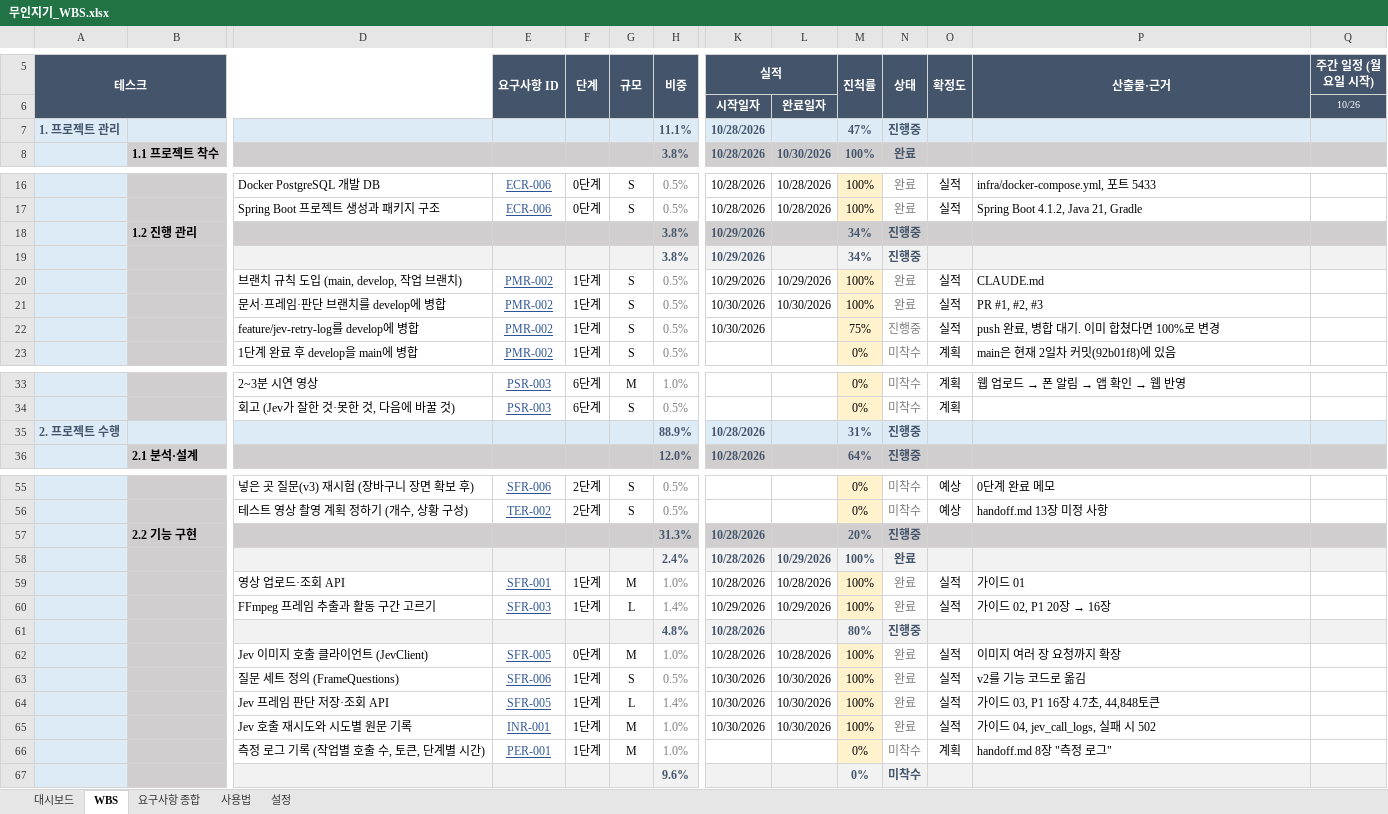
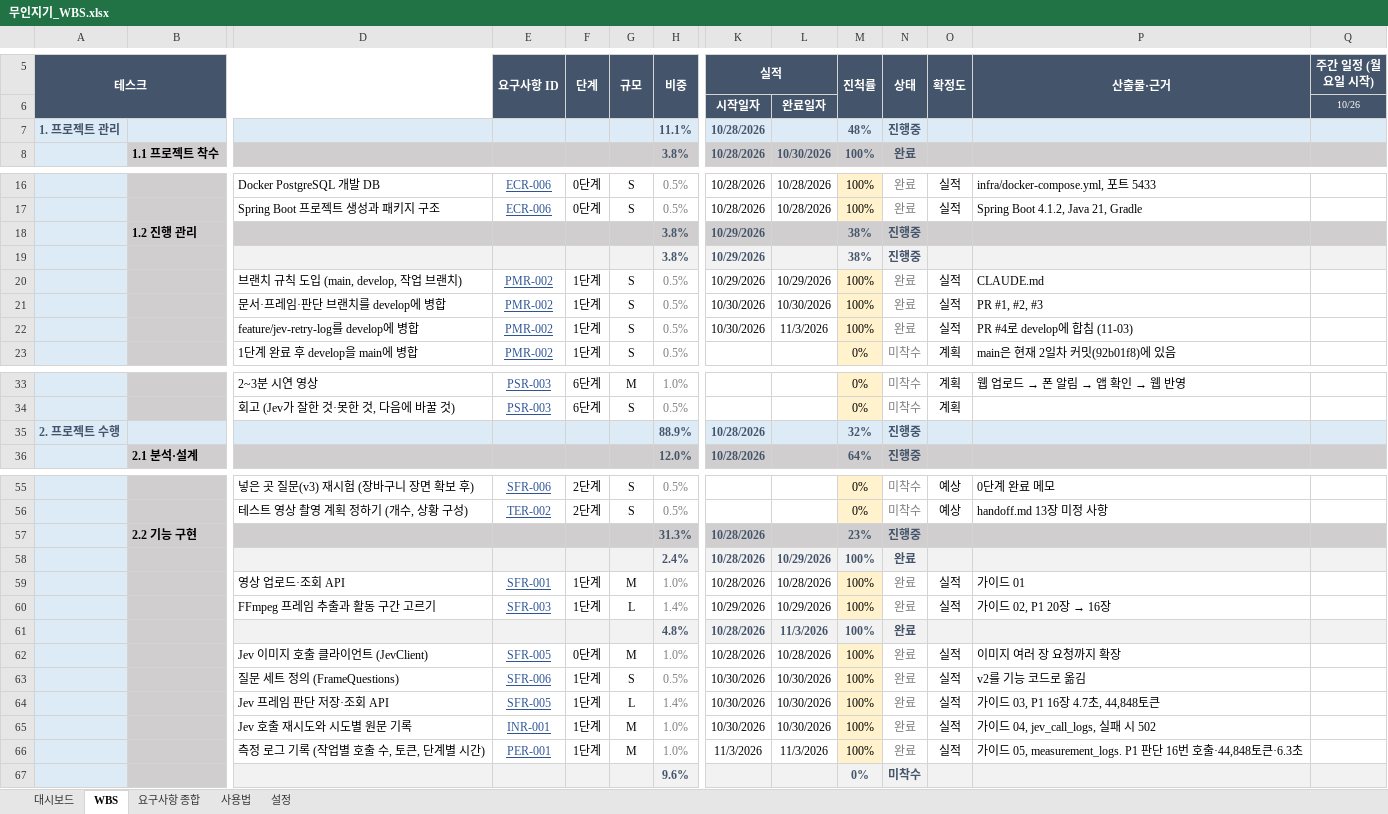
Before and after one commit to jackbongmin/Project_MuinZigi, an Excel workbook: docs/무인지기_WBS.xlsx, sheet WBS, drawn as a sheet; only a part is shown, gaps mark what is left out; values as stored, in another font and other column widths than the file's, no borders; conditional formats not drawn; removed rows and columns are numbered as before the commit, all else as after; rows hold the shown columns only; the diff covers the shown part only; the diff names each change by its address in the sheet, - before the commit and + after, or states it on an @@ line.

Commit message:
feat: 단계별 측정 로그 기록과 조회 API 추가
- 프레임 추출·Jev 판단을 실행할 때마다 measurement_logs에 시간, 프레임 수, 호출·재시도 수, 토큰, 설정값 기록
- 재시도까지 실패한 판단도 실패 기록으로 남김
- GET /api/videos/{videoId}/measurements 추가
- 가이드 05, 4일차 학습 노트, WBS 진척 갱신

```diff
--- a/docs/무인지기_WBS.xlsx (sheet WBS)
+++ b/docs/무인지기_WBS.xlsx (sheet WBS)
-M7 (진척률): 47%
+M7 (진척률): 48%
-M18:M19 (진척률): 34%
+M18:M19 (진척률): 38%
-L22: (empty)
+L22: 11/3/2026
-M22 (진척률): 75%
+M22 (진척률): 100%
-N22 (상태): 진행중
+N22 (상태): 완료
-P22 (산출물·근거): push 완료, 병합 대기. 이미 합쳤다면 100%로 변경
+P22 (산출물·근거): PR #4로 develop에 합침 (11-03)
-M35 (진척률): 31%
+M35 (진척률): 32%
-M57 (진척률): 20%
+M57 (진척률): 23%
-L61: (empty)
+L61: 11/3/2026
-M61 (진척률): 80%
+M61 (진척률): 100%
-N61 (상태): 진행중
+N61 (상태): 완료
-row 66:  |  | 측정 로그 기록 (작업별 호출 수, 토큰, 단계별 시간) | PER-001 | 1단계 | M | 1.0% |  |  | 0% | 미착수 | 계획 | handoff.md 8장 "측정 로그"
+row 66:  |  | 측정 로그 기록 (작업별 호출 수, 토큰, 단계별 시간) | PER-001 | 1단계 | M | 1.0% | 11/3/2026 | 11/3/2026 | 100% | 완료 | 실적 | 가이드 05, measurement_logs. P1 판단 16번 호출·44,848토큰·6.3초
```
Also changed, not shown: 7 edited cells elsewhere in this sheet, sheet 대시보드, sheet 설정, 16 other files.
